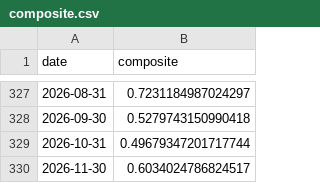
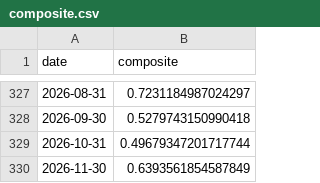
Before and after one commit to ruleaker/macro-regime-monitor, a CSV file: data/composite.csv, drawn as a sheet; only a part is shown, gaps mark what is left out.

```diff
--- a/data/composite.csv
+++ b/data/composite.csv
@@ -329,2 +329,2 @@ date,composite
 2026-10-31,0.49679347201717744
-2026-11-30,0.6034024786824517
+2026-11-30,0.6393561854587849
```
Also changed, not shown: 9 other files.
